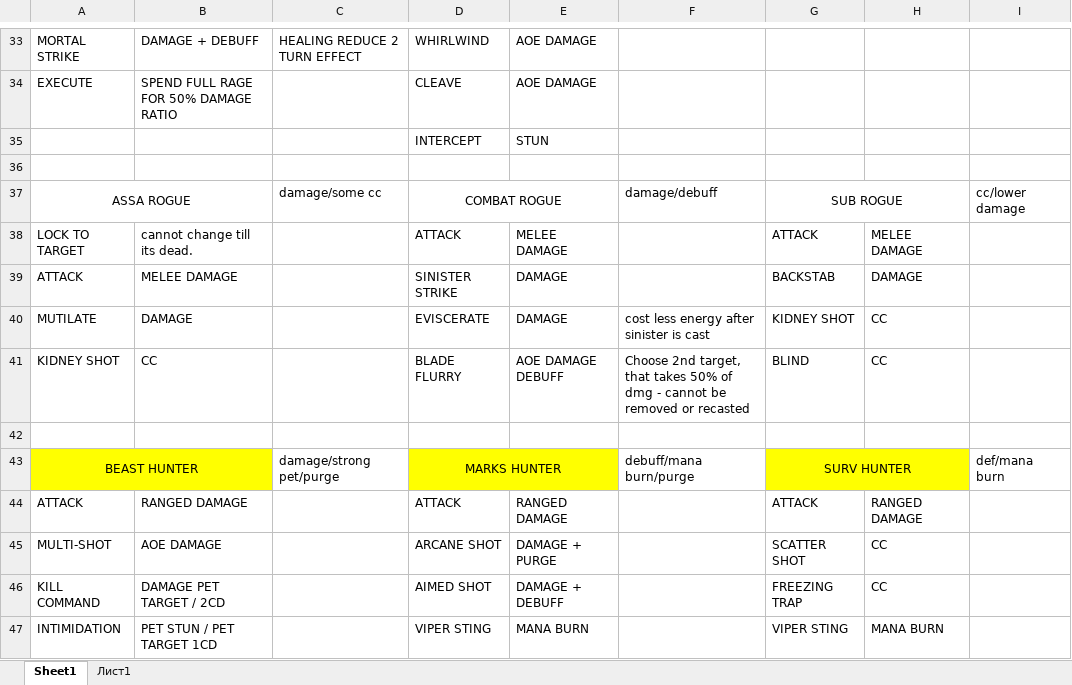
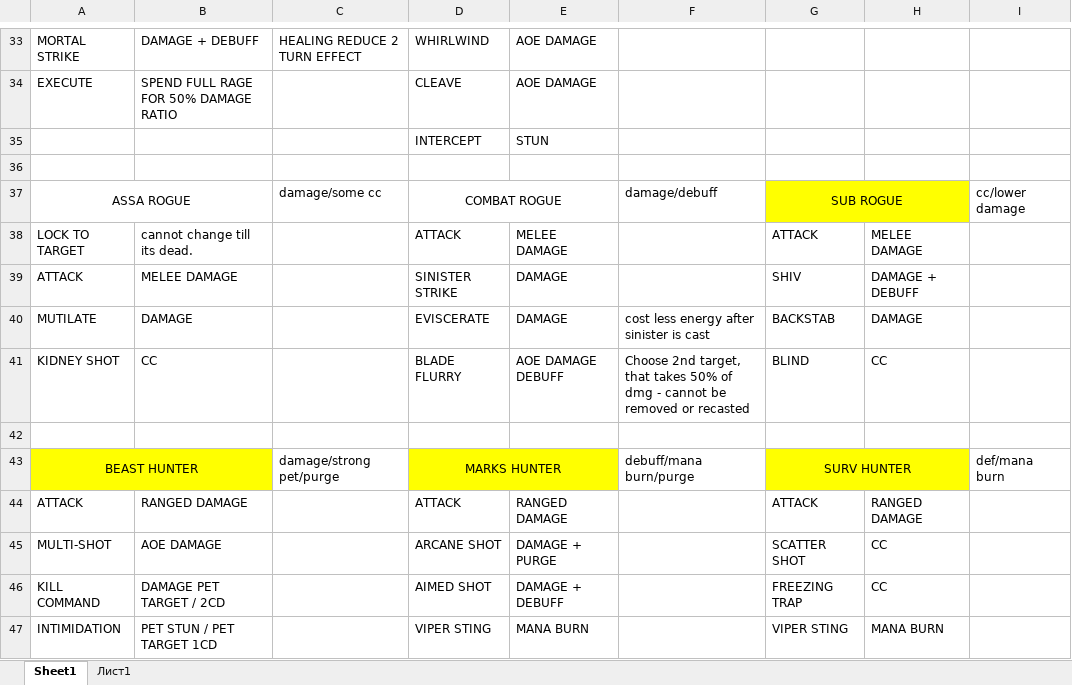
Before and after one commit to Dimitar-Stoimenov/arena-game, an Excel workbook: chars.xlsx, sheet Sheet1, drawn as a sheet; only a part is shown, gaps mark what is left out; values as stored, in another font and other column widths than the file's, no borders; the diff names each change by its address in the sheet, - before the commit and + after, or states it on an @@ line.

Commit message:
updated xlsx

```diff
--- a/chars.xlsx (sheet Sheet1)
+++ b/chars.xlsx (sheet Sheet1)
-G37:H37 fill: none
+G37:H37 fill: #FFFF00
-G39: BACKSTAB
+G39: SHIV
-H39: DAMAGE
+H39: DAMAGE + DEBUFF
-G40: KIDNEY SHOT
+G40: BACKSTAB
-H40: CC
+H40: DAMAGE
```
